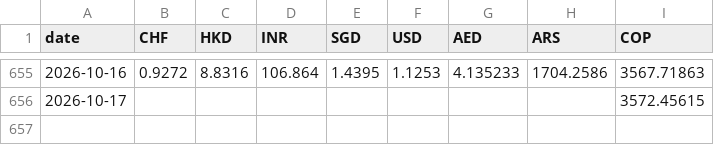
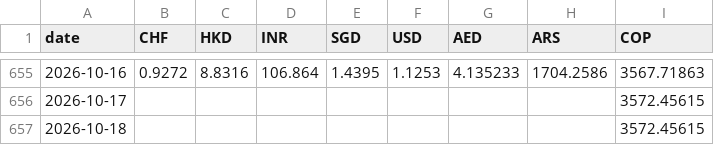
Before and after one commit to AlexandreVassilev/eur-fx-rates, a CSV file: data/rates.csv, drawn as a sheet; only a part is shown, gaps mark what is left out; the diff names each change by its address in the sheet, - before the commit and + after, or states it on an @@ line.

```diff
--- a/data/rates.csv
+++ b/data/rates.csv
+row 657: 2026-10-18 |  |  |  |  |  |  |  | 3572.45615
```
Also changed, not shown: data/export_all.csv, 1 other file.
